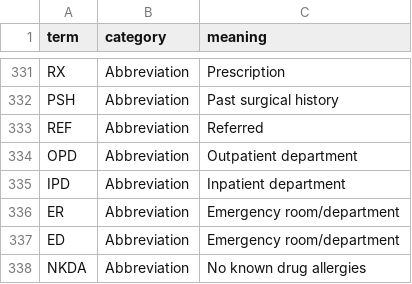
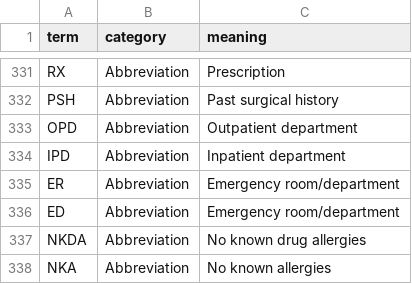
Before and after one commit to dapyupano/AC-Enhancement, a CSV file: medterm-extractor/backend/data/medical_dictionary.csv, drawn as a sheet; only a part is shown, gaps mark what is left out; the shorter side is filled out with more unchanged rows; the diff names each change by its address in the sheet, - before the commit and + after, or states it on an @@ line.

```diff
--- a/medterm-extractor/backend/data/medical_dictionary.csv
+++ b/medterm-extractor/backend/data/medical_dictionary.csv
-row 333: REF | Abbreviation | Referred
```
Also changed, not shown: 4 other files.
